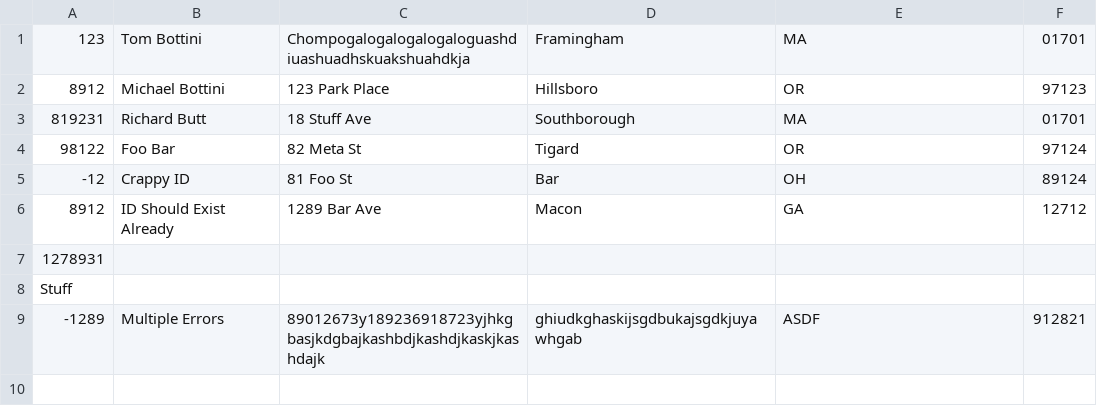
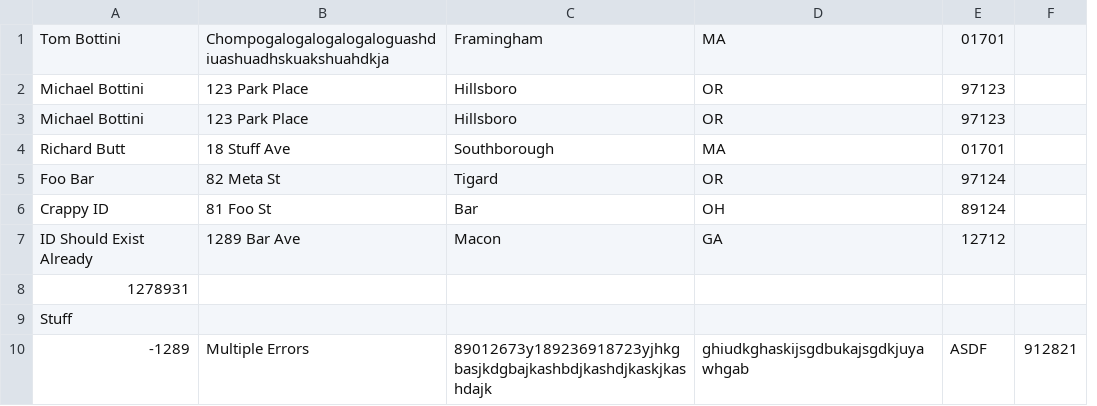
Before and after one commit to mbottini/SQLite-Tester, a CSV file: patients.csv, drawn as a sheet; removed rows and columns are numbered as before the commit, all else as after; the diff names each change by its address in the sheet, - before the commit and + after, or states it on an @@ line.

Commit message:
Entity is now a superclass of Patient / Provider.
* We no longer care about ID numbers when adding to DBs.

  The Database class now checks for equality of objects when adding a row. If
  equality occurs, then it rejects the insertion. Otherwise, it creates a new
  row and generates an ID.

* patients.csv now lacks ID numbers.

```diff
--- a/patients.csv
+++ b/patients.csv
-column A, rows 1-8: 123 | 8912 | 819231 | 98122 | -12 | 8912 | 1278931 | Stuff
+column F, empty
+row 2: Michael Bottini | 123 Park Place | Hillsboro | OR | 97123
-A8: (empty)
+A8: 1278931
-A9: (empty)
+A9: Stuff
-row 9: -1289 | Multiple Errors | 89012673y189236918723yjhkgbasjkdgbajkashbdjkashdjkaskjkashdajk | ghiudkghaskijsgdbukajsgdkjuyawhgab | ASDF | 912821
+row 10: -1289 | Multiple Errors | 89012673y189236918723yjhkgbasjkdgbajkashbdjkashdjkaskjkashdajk | ghiudkghaskijsgdbukajsgdkjuyawhgab | ASDF | 912821
```
Also changed, not shown: 3 other files.
